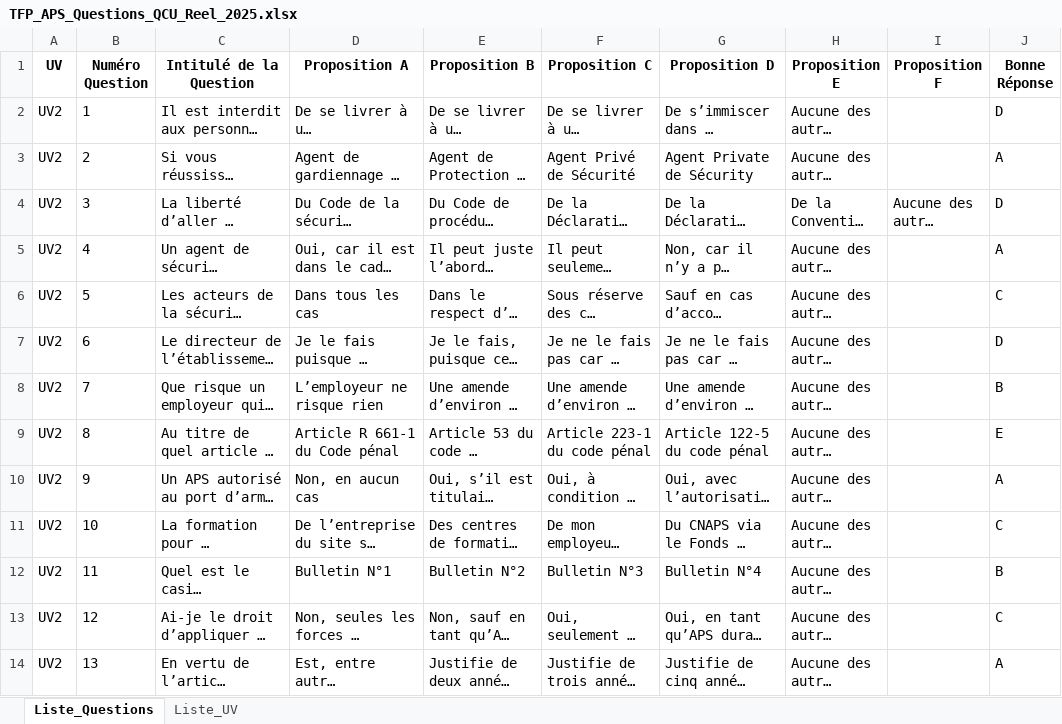
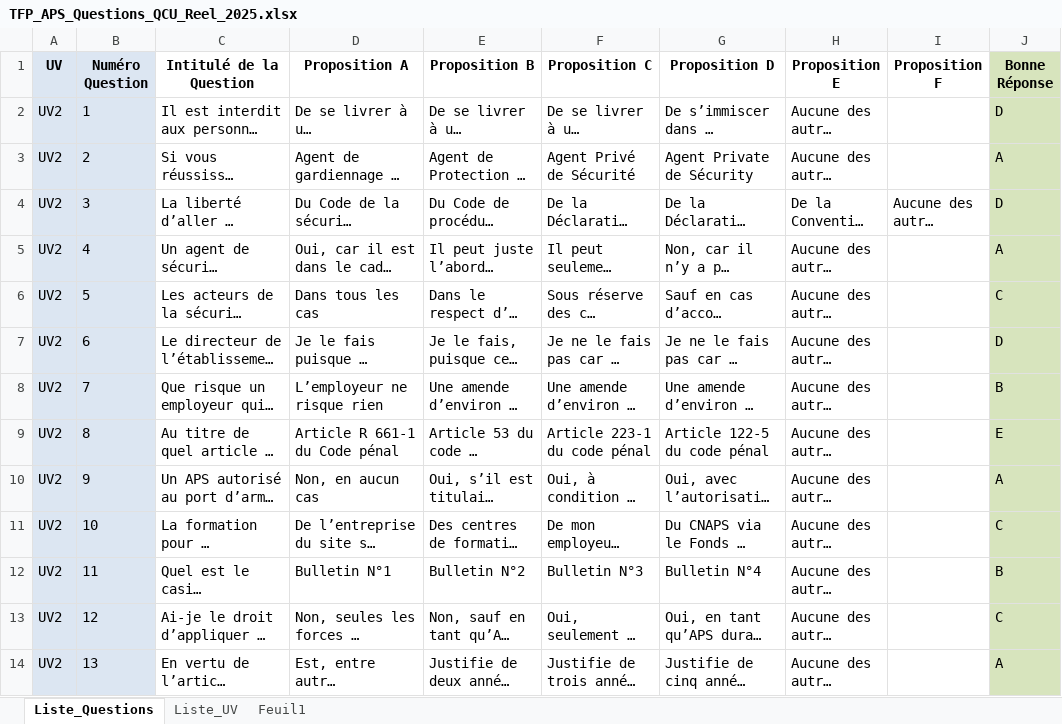
Before and after one commit to Slylele/Questions_TFP_APS, an Excel workbook: TFP_APS_Questions_QCU_Reel_2025.xlsx, sheet Liste_Questions, drawn as a sheet; only a part is shown; long unchanged cells end in …; values as stored, in another font and other column widths than the file's, no borders; charts and pictures not drawn; the diff covers the shown part only; the diff names each change by its address in the sheet, - before the commit and + after, or states it on an @@ line.

Commit message:
Add files via upload

```diff
--- a/TFP_APS_Questions_QCU_Reel_2025.xlsx (sheet Liste_Questions)
+++ b/TFP_APS_Questions_QCU_Reel_2025.xlsx (sheet Liste_Questions)
+sheet tab: Feuil1
-A1:B14 fill: none
+A1:B14 fill: #DCE6F2
-J1:J14 fill: none
+J1:J14 fill: #D7E4BD
```
Also changed, not shown: 38 added rows and cell formats elsewhere in this sheet, charts or pictures.
